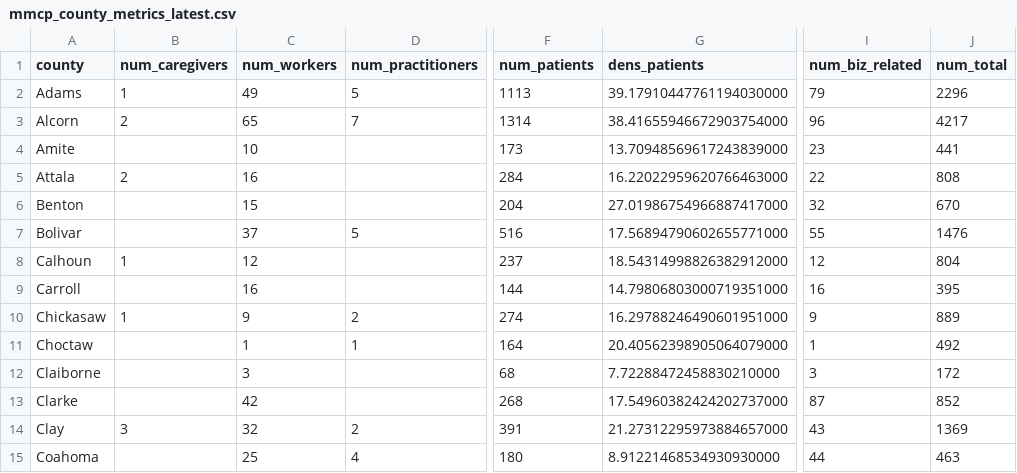
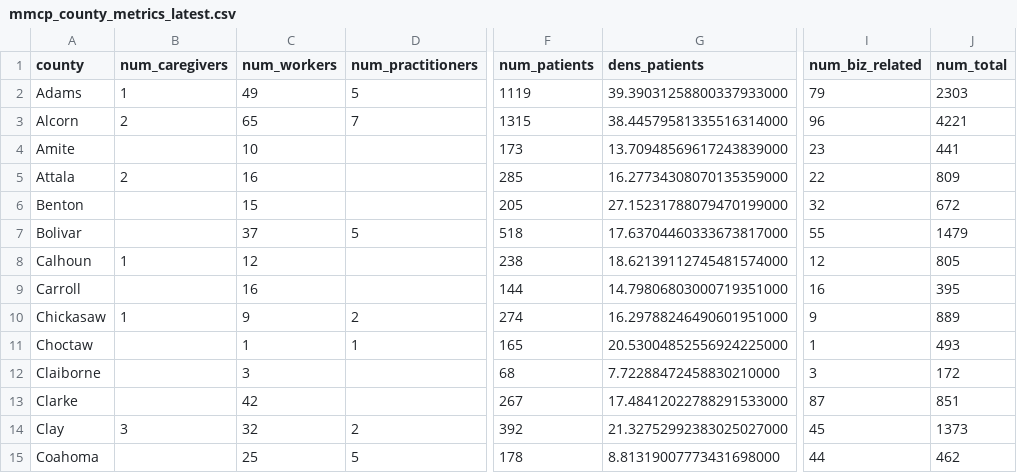
Before and after one commit to Booman008/3ma-legislative-map, a CSV file: CSV Imports/mmcp_county_metrics_latest.csv, drawn as a sheet; only a part is shown, gaps mark what is left out; the diff covers the shown part only; the diff names each change by its address in the sheet, - before the commit and + after, or states it on an @@ line.

```diff
--- a/CSV Imports/mmcp_county_metrics_latest.csv
+++ b/CSV Imports/mmcp_county_metrics_latest.csv
-F2 (num_patients): 1113
+F2 (num_patients): 1119
-G2 (dens_patients): 39.17910447761194030000
+G2 (dens_patients): 39.39031258800337933000
-J2 (num_total): 2296
+J2 (num_total): 2303
-F3 (num_patients): 1314
+F3 (num_patients): 1315
-G3 (dens_patients): 38.41655946672903754000
+G3 (dens_patients): 38.44579581335516314000
-J3 (num_total): 4217
+J3 (num_total): 4221
-F5 (num_patients): 284
+F5 (num_patients): 285
-G5 (dens_patients): 16.22022959620766463000
+G5 (dens_patients): 16.27734308070135359000
-J5 (num_total): 808
+J5 (num_total): 809
-F6 (num_patients): 204
+F6 (num_patients): 205
-G6 (dens_patients): 27.01986754966887417000
+G6 (dens_patients): 27.15231788079470199000
-J6 (num_total): 670
+J6 (num_total): 672
-F7 (num_patients): 516
+F7 (num_patients): 518
-G7 (dens_patients): 17.56894790602655771000
+G7 (dens_patients): 17.63704460333673817000
-J7 (num_total): 1476
+J7 (num_total): 1479
-F8 (num_patients): 237
+F8 (num_patients): 238
-G8 (dens_patients): 18.54314998826382912000
+G8 (dens_patients): 18.62139112745481574000
-J8 (num_total): 804
+J8 (num_total): 805
-F11 (num_patients): 164
+F11 (num_patients): 165
-G11 (dens_patients): 20.40562398905064079000
+G11 (dens_patients): 20.53004852556924225000
-J11 (num_total): 492
+J11 (num_total): 493
-F13 (num_patients): 268
+F13 (num_patients): 267
-G13 (dens_patients): 17.54960382424202737000
+G13 (dens_patients): 17.48412022788291533000
-J13 (num_total): 852
+J13 (num_total): 851
-F14 (num_patients): 391
+F14 (num_patients): 392
-G14 (dens_patients): 21.27312295973884657000
+G14 (dens_patients): 21.32752992383025027000
-I14 (num_biz_related): 43
+I14 (num_biz_related): 45
-J14 (num_total): 1369
+J14 (num_total): 1373
-D15 (num_practitioners): 4
+D15 (num_practitioners): 5
-F15 (num_patients): 180
+F15 (num_patients): 178
-G15 (dens_patients): 8.91221468534930930000
+G15 (dens_patients): 8.81319007773431698000
-J15 (num_total): 463
+J15 (num_total): 462
```
Also changed, not shown: 145 edited cells elsewhere in this file, CSV Imports/mmcp_business_licenses_latest.csv, 4 other files.
